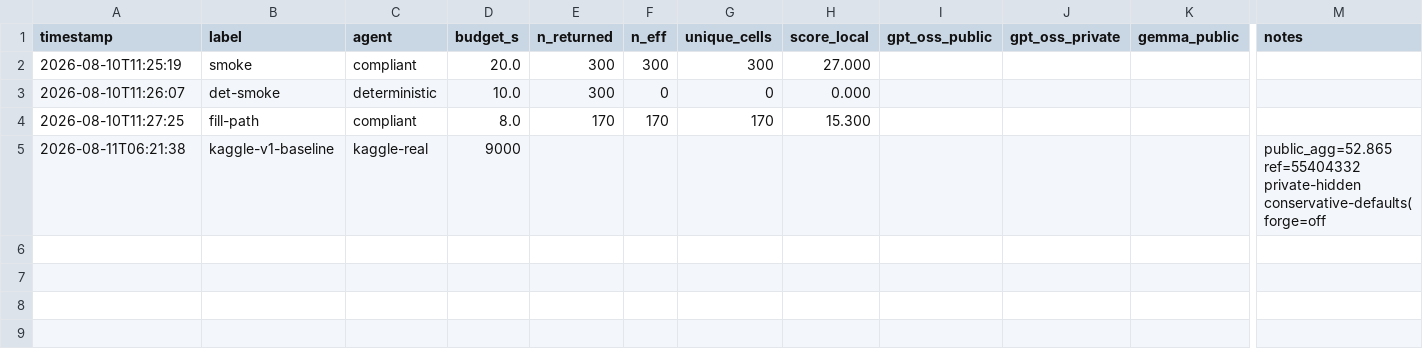
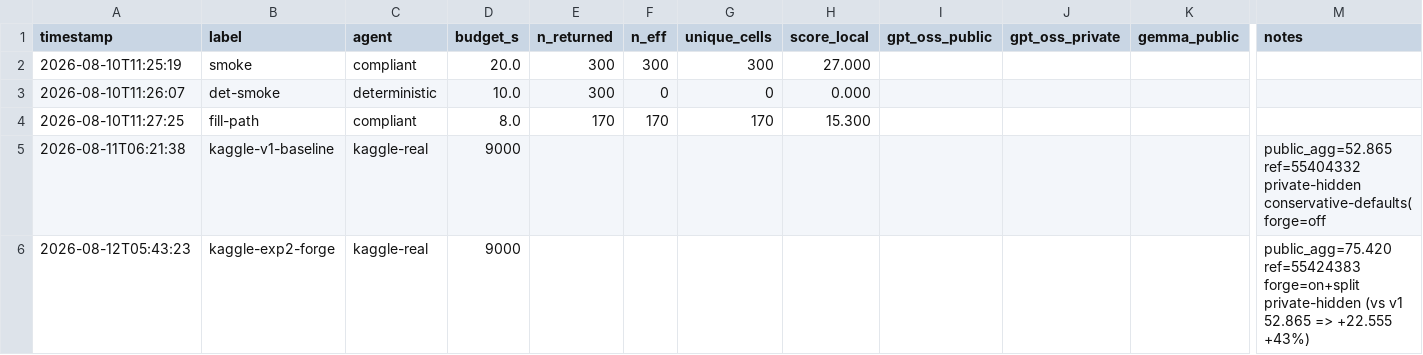
Before and after one commit to Okpeyemi/ai-agent-security-attacks, a CSV file: experiments/results.csv, drawn as a sheet; only a part is shown, gaps mark what is left out; rows hold the shown columns only; the diff names each change by its address in the sheet, - before the commit and + after, or states it on an @@ line.

Commit message:
docs(experiments): exp2-forge public 75.420 (+43% vs baseline); log deputy pending

```diff
--- a/experiments/results.csv
+++ b/experiments/results.csv
+row 6: 2026-08-12T05:43:23 | kaggle-exp2-forge | kaggle-real | 9000 |  |  |  |  |  |  |  | public_agg=75.420 ref=55424383 forge=on+split private-hidden (vs v1 52.865 => +22.555 +43%)
```
Also changed, not shown: 2 other files.
